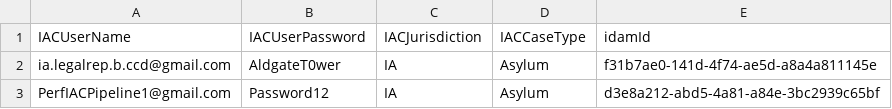
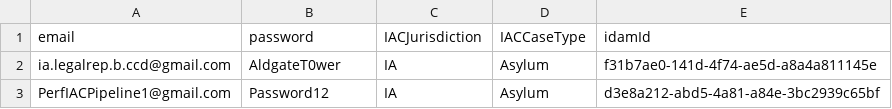
Before and after one commit to hmcts/wa-performance, a CSV file: src/gatling/resources/IACUserData.csv, drawn as a sheet.

```diff
--- a/src/gatling/resources/IACUserData.csv
+++ b/src/gatling/resources/IACUserData.csv
@@ -1,2 +1,2 @@
-IACUserName,IACUserPassword,IACJurisdiction,IACCaseType,idamId
+email,password,IACJurisdiction,IACCaseType,idamId
 ia.legalrep.b.ccd@gmail.com,AldgateT0wer,IA,Asylum,f31b7ae0-141d-4f74-ae5d-a8a4a811145e
```
Also changed, not shown: src/gatling/resources/WA_SeniorTribunalUsers.csv, src/gatling/resources/WA_TribunalUsers.csv, 11 other files.
